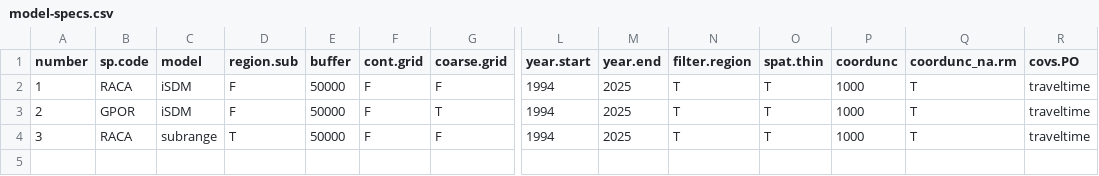
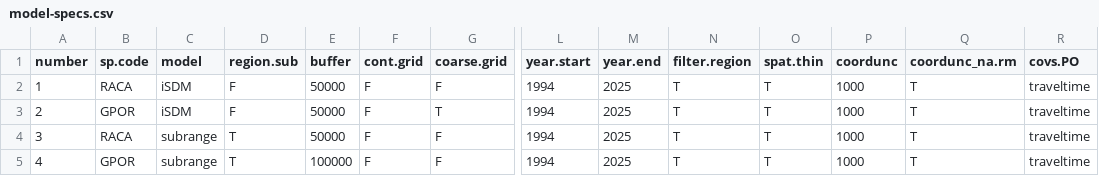
Before and after one commit to lanescher/iSDM-framework, a CSV file: code/model-specs.csv, drawn as a sheet; only a part is shown, gaps mark what is left out; rows hold the shown columns only; the diff names each change by its address in the sheet, - before the commit and + after, or states it on an @@ line.

Commit message:
add GPOR model

```diff
--- a/code/model-specs.csv
+++ b/code/model-specs.csv
+row 5: 4 | GPOR | subrange | T | 100000 | F | F | 1994 | 2025 | T | T | 1000 | T | traveltime
```
